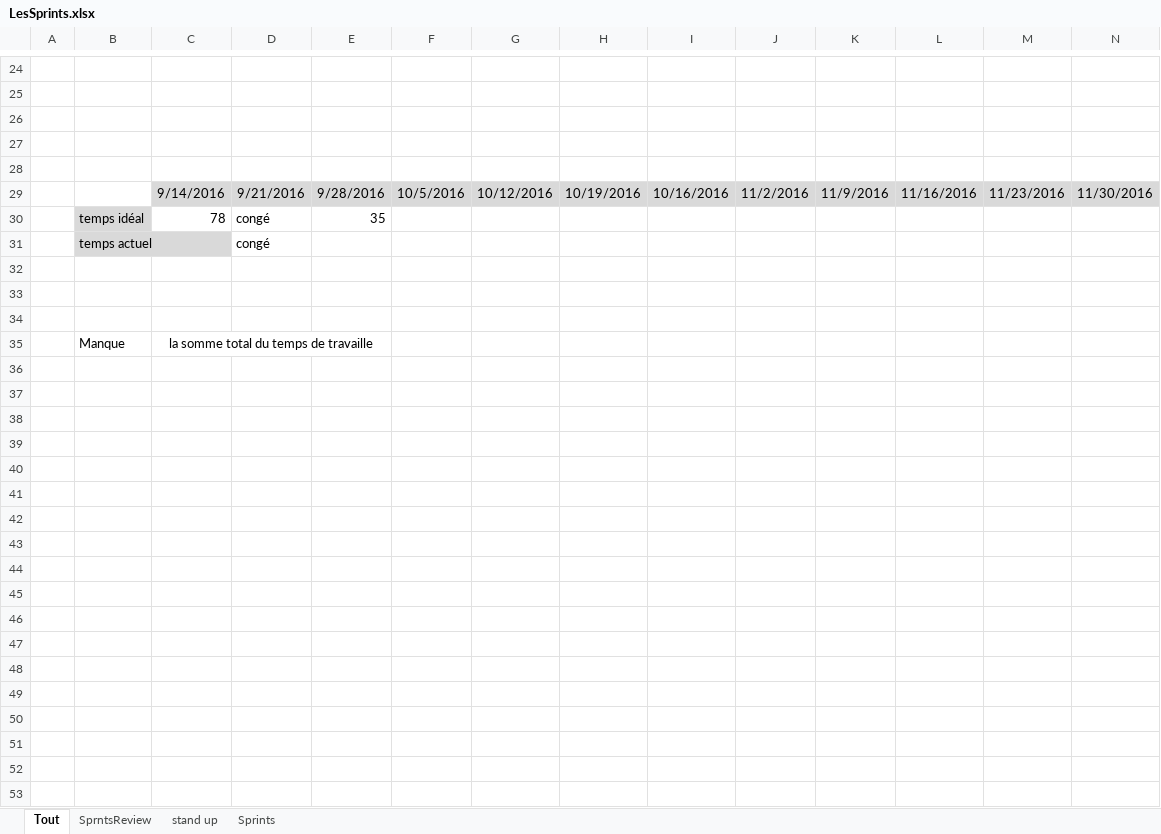
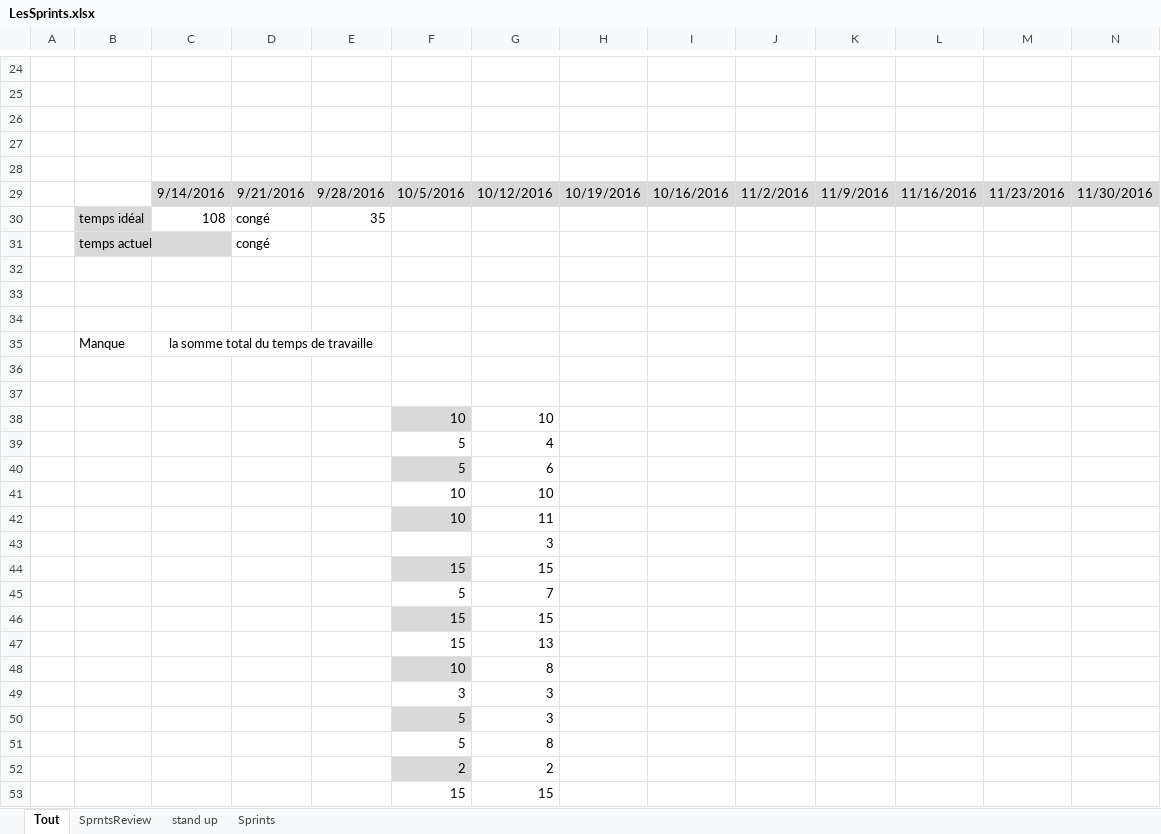
Before and after one commit to Nalid/Demineur, an Excel workbook: Doc_SCRUM/LesSprints.xlsx, sheet Tout, drawn as a sheet; only a part is shown, gaps mark what is left out; values as stored, in another font and other column widths than the file's, no borders; rows hold the shown columns only; the diff covers the shown part only; the diff names each change by its address in the sheet, - before the commit and + after, or states it on an @@ line.

```diff
--- a/Doc_SCRUM/LesSprints.xlsx (sheet Tout)
+++ b/Doc_SCRUM/LesSprints.xlsx (sheet Tout)
-C30: 78
+C30: 108
+row 36: (empty)
+row 37: (empty)
+row 38:  |  |  |  |  | 10 | 10
+row 39:  |  |  |  |  | 5 | 4
+row 40:  |  |  |  |  | 5 | 6
+row 41:  |  |  |  |  | 10 | 10
+row 42:  |  |  |  |  | 10 | 11
+row 43:  |  |  |  |  |  | 3
+row 44:  |  |  |  |  | 15 | 15
+row 45:  |  |  |  |  | 5 | 7
+row 46:  |  |  |  |  | 15 | 15
+row 47:  |  |  |  |  | 15 | 13
+row 48:  |  |  |  |  | 10 | 8
+row 49:  |  |  |  |  | 3 | 3
+row 50:  |  |  |  |  | 5 | 3
+row 51:  |  |  |  |  | 5 | 8
+row 52:  |  |  |  |  | 2 | 2
+row 53:  |  |  |  |  | 15 | 15
```
Also changed, not shown: 13 edited cells and cell formats elsewhere in this sheet, sheet Sprints, sheet stand up, sheet SprntsReview.
